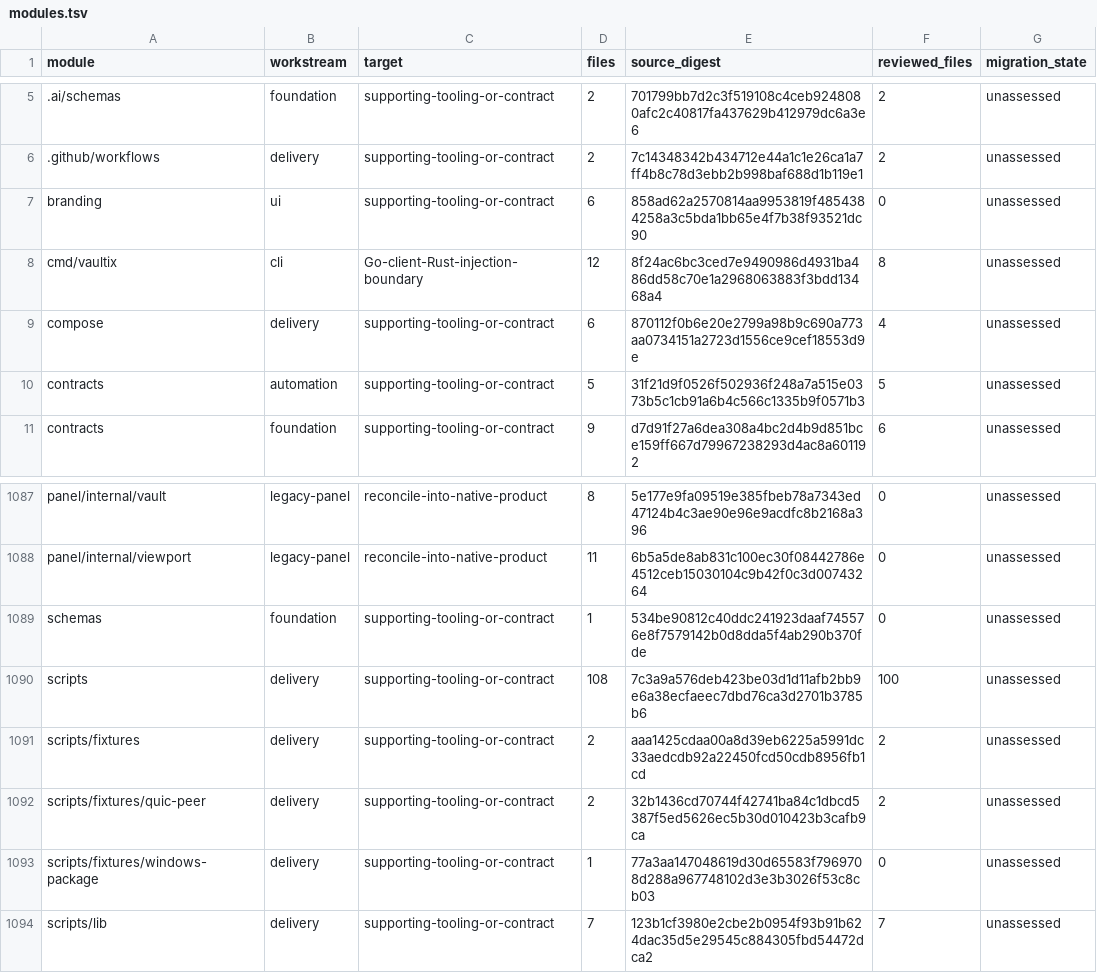
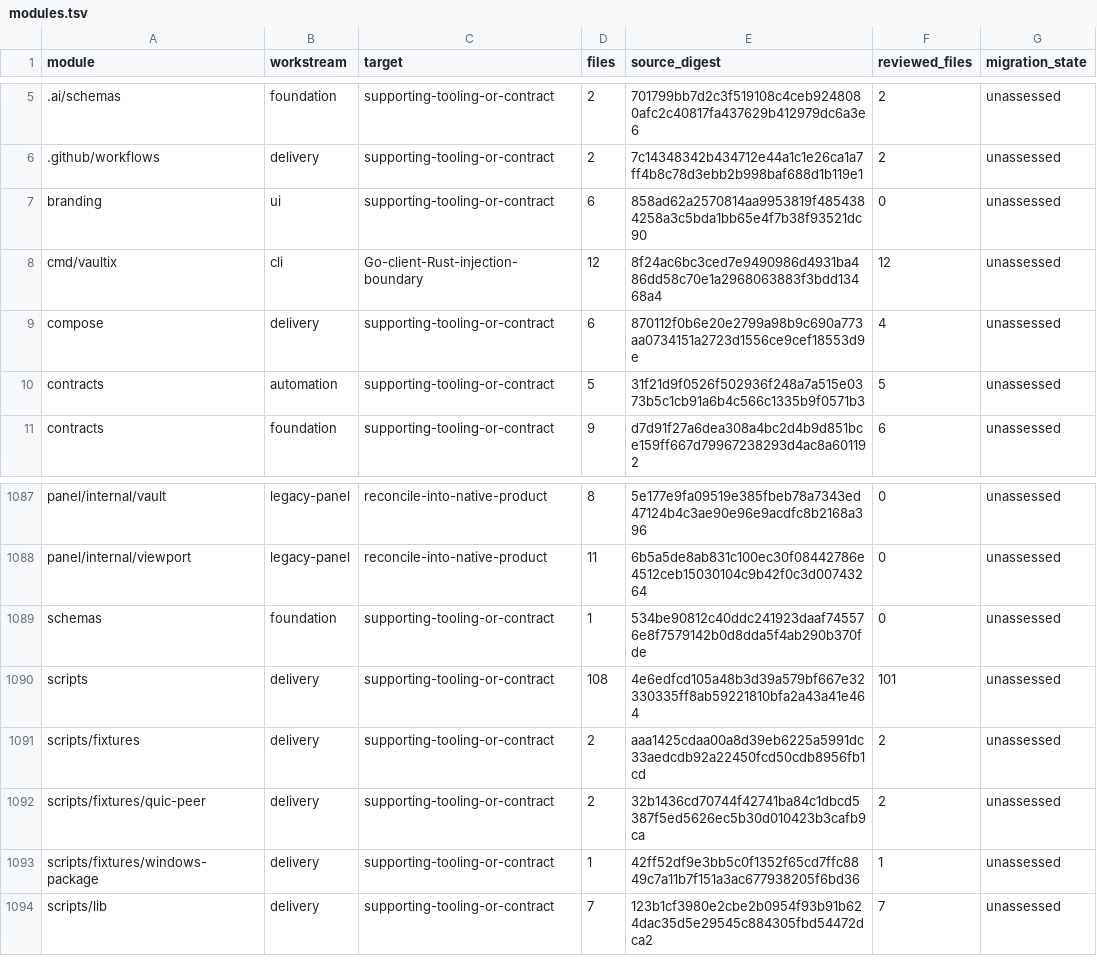
Before and after one commit to shippinAI/vaultix, a TSV file: docs/migration/generated/modules.tsv, drawn as a sheet; only a part is shown, gaps mark what is left out.

Commit message:
test(cli): bind package activation receipts to clean source and artifacts

```diff
--- a/docs/migration/generated/modules.tsv
+++ b/docs/migration/generated/modules.tsv
@@ -7,3 +7,3 @@ module	workstream	target	files	source_digest	reviewed_files	migration_state
 branding	ui	supporting-tooling-or-contract	6	858ad62a2570814aa9953819f4854384258a3c5bda1bb65e4f7b38f93521dc90	0	unassessed
-cmd/vaultix	cli	Go-client-Rust-injection-boundary	12	8f24ac6bc3ced7e9490986d4931ba486dd58c70e1a2968063883f3bdd13468a4	8	unassessed
+cmd/vaultix	cli	Go-client-Rust-injection-boundary	12	8f24ac6bc3ced7e9490986d4931ba486dd58c70e1a2968063883f3bdd13468a4	12	unassessed
 compose	delivery	supporting-tooling-or-contract	6	870112f0b6e20e2799a98b9c690a773aa0734151a2723d1556ce9cef18553d9e	4	unassessed
@@ -1089,6 +1089,6 @@ panel/internal/viewport	legacy-panel	reconcile-into-native-product	11	6b5a5de8ab
 schemas	foundation	supporting-tooling-or-contract	1	534be90812c40ddc241923daaf745576e8f7579142b0d8dda5f4ab290b370fde	0	unassessed
-scripts	delivery	supporting-tooling-or-contract	108	7c3a9a576deb423be03d1d11afb2bb9e6a38ecfaeec7dbd76ca3d2701b3785b6	100	unassessed
+scripts	delivery	supporting-tooling-or-contract	108	4e6edfcd105a48b3d39a579bf667e32330335ff8ab59221810bfa2a43a41e464	101	unassessed
 scripts/fixtures	delivery	supporting-tooling-or-contract	2	aaa1425cdaa00a8d39eb6225a5991dc33aedcdb92a22450fcd50cdb8956fb1cd	2	unassessed
 scripts/fixtures/quic-peer	delivery	supporting-tooling-or-contract	2	32b1436cd70744f42741ba84c1dbcd5387f5ed5626ec5b30d010423b3cafb9ca	2	unassessed
-scripts/fixtures/windows-package	delivery	supporting-tooling-or-contract	1	77a3aa147048619d30d65583f7969708d288a967748102d3e3b3026f53c8cb03	0	unassessed
+scripts/fixtures/windows-package	delivery	supporting-tooling-or-contract	1	42ff52df9e3bb5c0f1352f65cd7ffc8849c7a11b7f151a3ac677938205f6bd36	1	unassessed
 scripts/lib	delivery	supporting-tooling-or-contract	7	123b1cf3980e2cbe2b0954f93b91b624dac35d5e29545c884305fbd54472dca2	7	unassessed
```
Also changed, not shown: 5 other files.
